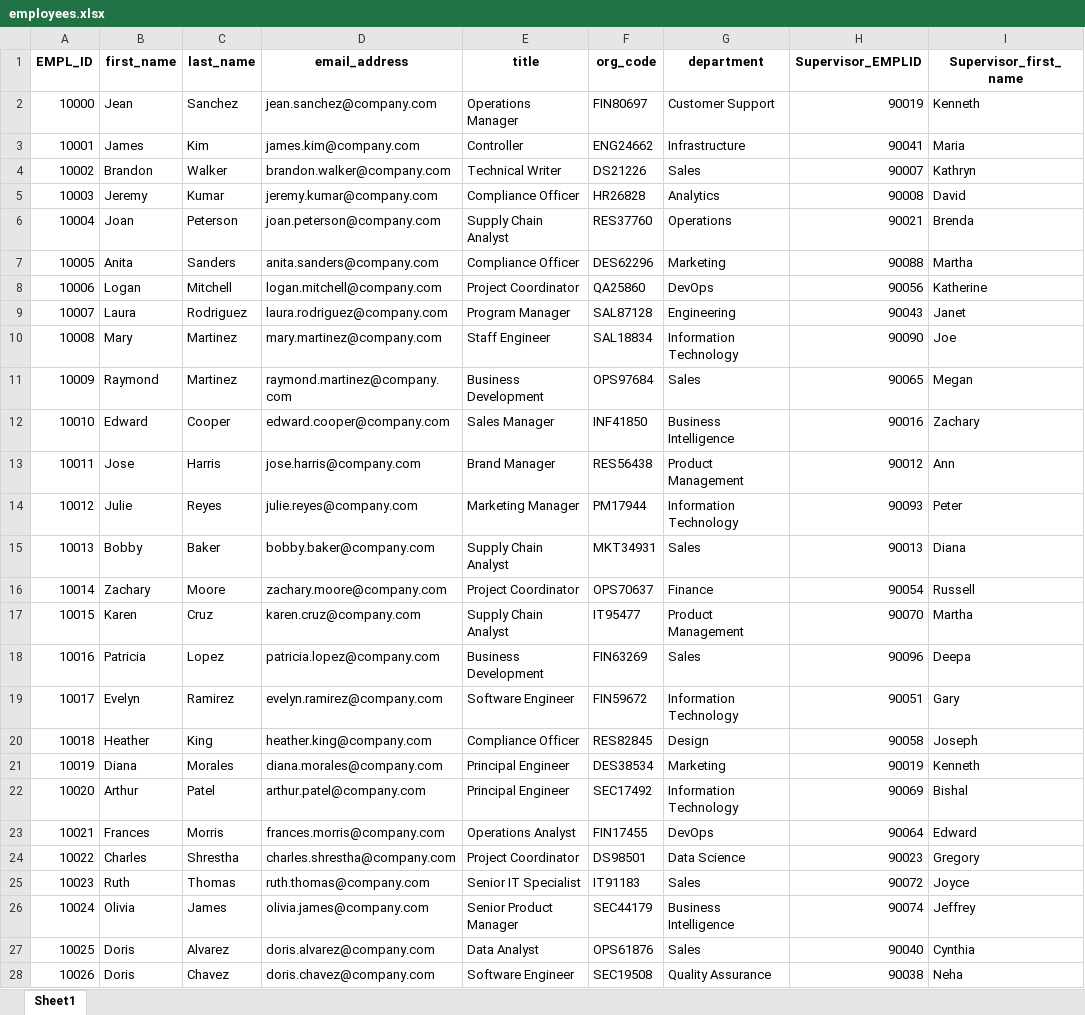
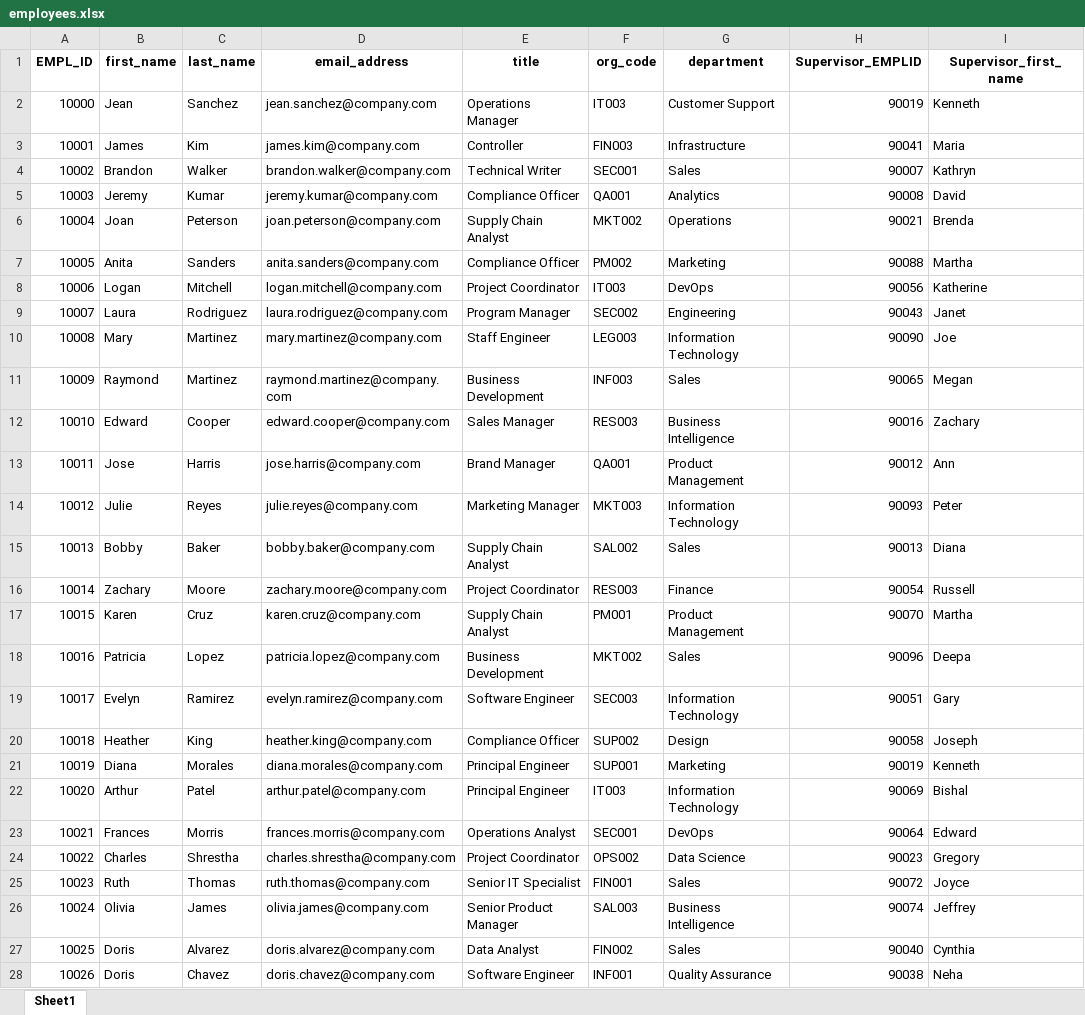
Before and after one commit to bkhanal4351/Search_Assistant, an Excel workbook: employees.xlsx, sheet Sheet1, drawn as a sheet; only a part is shown; values as stored, in another font and other column widths than the file's, no borders; the diff covers the shown part only; the diff names each change by its address in the sheet, - before the commit and + after, or states it on an @@ line.

```diff
--- a/employees.xlsx (sheet Sheet1)
+++ b/employees.xlsx (sheet Sheet1)
-F2 (org_code): FIN80697
+F2 (org_code): IT003
-F3 (org_code): ENG24662
+F3 (org_code): FIN003
-F4 (org_code): DS21226
+F4 (org_code): SEC001
-F5 (org_code): HR26828
+F5 (org_code): QA001
-F6 (org_code): RES37760
+F6 (org_code): MKT002
-F7 (org_code): DES62296
+F7 (org_code): PM002
-F8 (org_code): QA25860
+F8 (org_code): IT003
-F9 (org_code): SAL87128
+F9 (org_code): SEC002
-F10 (org_code): SAL18834
+F10 (org_code): LEG003
-F11 (org_code): OPS97684
+F11 (org_code): INF003
-F12 (org_code): INF41850
+F12 (org_code): RES003
-F13 (org_code): RES56438
+F13 (org_code): QA001
-F14 (org_code): PM17944
+F14 (org_code): MKT003
-F15 (org_code): MKT34931
+F15 (org_code): SAL002
-F16 (org_code): OPS70637
+F16 (org_code): RES003
-F17 (org_code): IT95477
+F17 (org_code): PM001
-F18 (org_code): FIN63269
+F18 (org_code): MKT002
-F19 (org_code): FIN59672
+F19 (org_code): SEC003
-F20 (org_code): RES82845
+F20 (org_code): SUP002
-F21 (org_code): DES38534
+F21 (org_code): SUP001
-F22 (org_code): SEC17492
+F22 (org_code): IT003
-F23 (org_code): FIN17455
+F23 (org_code): SEC001
-F24 (org_code): DS98501
+F24 (org_code): OPS002
-F25 (org_code): IT91183
+F25 (org_code): FIN001
-F26 (org_code): SEC44179
+F26 (org_code): SAL003
-F27 (org_code): OPS61876
+F27 (org_code): FIN002
-F28 (org_code): SEC19508
+F28 (org_code): INF001
```
Also changed, not shown: 1973 edited cells elsewhere in this sheet, 1 other file.
